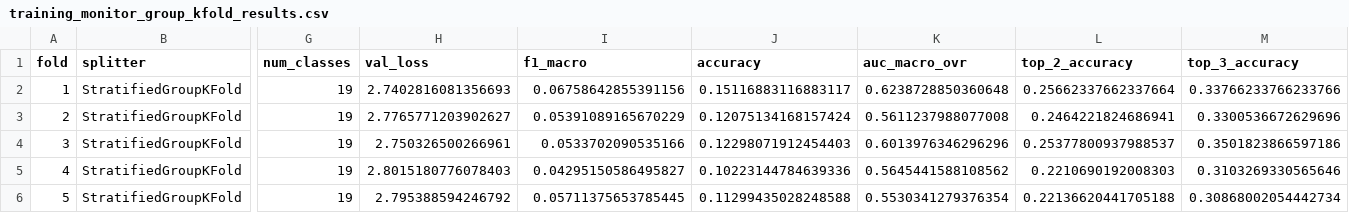
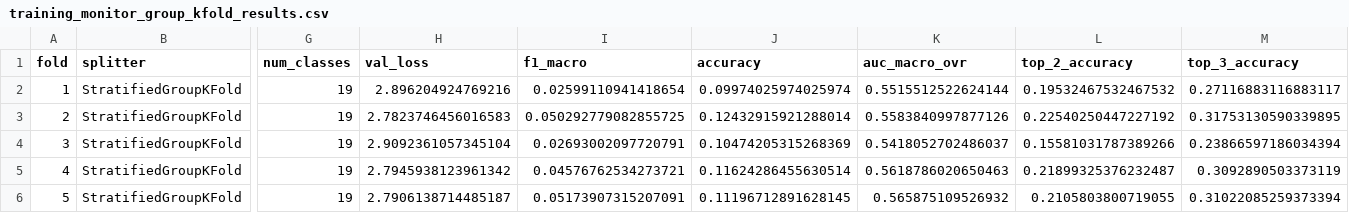
Before and after one commit to parhamkebria/EEG, a CSV file: outputs/reports/training_monitor_group_kfold_results.csv, drawn as a sheet; only a part is shown, gaps mark what is left out; the diff names each change by its address in the sheet, - before the commit and + after, or states it on an @@ line.

Commit message:
k-fold running on cuda 100 epochs

```diff
--- a/outputs/reports/training_monitor_group_kfold_results.csv
+++ b/outputs/reports/training_monitor_group_kfold_results.csv
-H2 (val_loss): 2.7402816081356693
+H2 (val_loss): 2.896204924769216
-I2 (f1_macro): 0.06758642855391156
+I2 (f1_macro): 0.02599110941418654
-J2 (accuracy): 0.15116883116883117
+J2 (accuracy): 0.09974025974025974
-K2 (auc_macro_ovr): 0.6238728850360648
+K2 (auc_macro_ovr): 0.5515512522624144
-L2 (top_2_accuracy): 0.25662337662337664
+L2 (top_2_accuracy): 0.19532467532467532
-M2 (top_3_accuracy): 0.33766233766233766
+M2 (top_3_accuracy): 0.27116883116883117
-H3 (val_loss): 2.7765771203902627
+H3 (val_loss): 2.7823746456016583
-I3 (f1_macro): 0.05391089165670229
+I3 (f1_macro): 0.050292779082855725
-J3 (accuracy): 0.12075134168157424
+J3 (accuracy): 0.12432915921288014
-K3 (auc_macro_ovr): 0.5611237988077008
+K3 (auc_macro_ovr): 0.5583840997877126
-L3 (top_2_accuracy): 0.2464221824686941
+L3 (top_2_accuracy): 0.22540250447227192
-M3 (top_3_accuracy): 0.3300536672629696
+M3 (top_3_accuracy): 0.31753130590339895
-H4 (val_loss): 2.750326500266961
+H4 (val_loss): 2.9092361057345104
-I4 (f1_macro): 0.0533702090535166
+I4 (f1_macro): 0.02693002097720791
-J4 (accuracy): 0.12298071912454403
+J4 (accuracy): 0.10474205315268369
-K4 (auc_macro_ovr): 0.6013976346296296
+K4 (auc_macro_ovr): 0.5418052702486037
-L4 (top_2_accuracy): 0.25377800937988537
+L4 (top_2_accuracy): 0.15581031787389266
-M4 (top_3_accuracy): 0.3501823866597186
+M4 (top_3_accuracy): 0.23866597186034394
-H5 (val_loss): 2.8015180776078403
+H5 (val_loss): 2.7945938123961342
-I5 (f1_macro): 0.04295150586495827
+I5 (f1_macro): 0.04576762534273721
-J5 (accuracy): 0.10223144784639336
+J5 (accuracy): 0.11624286455630514
-K5 (auc_macro_ovr): 0.5645441588108562
+K5 (auc_macro_ovr): 0.5618786020650463
-L5 (top_2_accuracy): 0.2210690192008303
+L5 (top_2_accuracy): 0.21899325376232487
-M5 (top_3_accuracy): 0.3103269330565646
+M5 (top_3_accuracy): 0.3092890503373119
-H6 (val_loss): 2.795388594246792
+H6 (val_loss): 2.7906138714485187
-I6 (f1_macro): 0.05711375653785445
+I6 (f1_macro): 0.05173907315207091
-J6 (accuracy): 0.11299435028248588
+J6 (accuracy): 0.11196712891628145
-K6 (auc_macro_ovr): 0.5530341279376354
+K6 (auc_macro_ovr): 0.565875109526932
-L6 (top_2_accuracy): 0.22136620441705188
+L6 (top_2_accuracy): 0.2105803800719055
-M6 (top_3_accuracy): 0.30868002054442734
+M6 (top_3_accuracy): 0.31022085259373394
```
Also changed, not shown: 2 other files.
